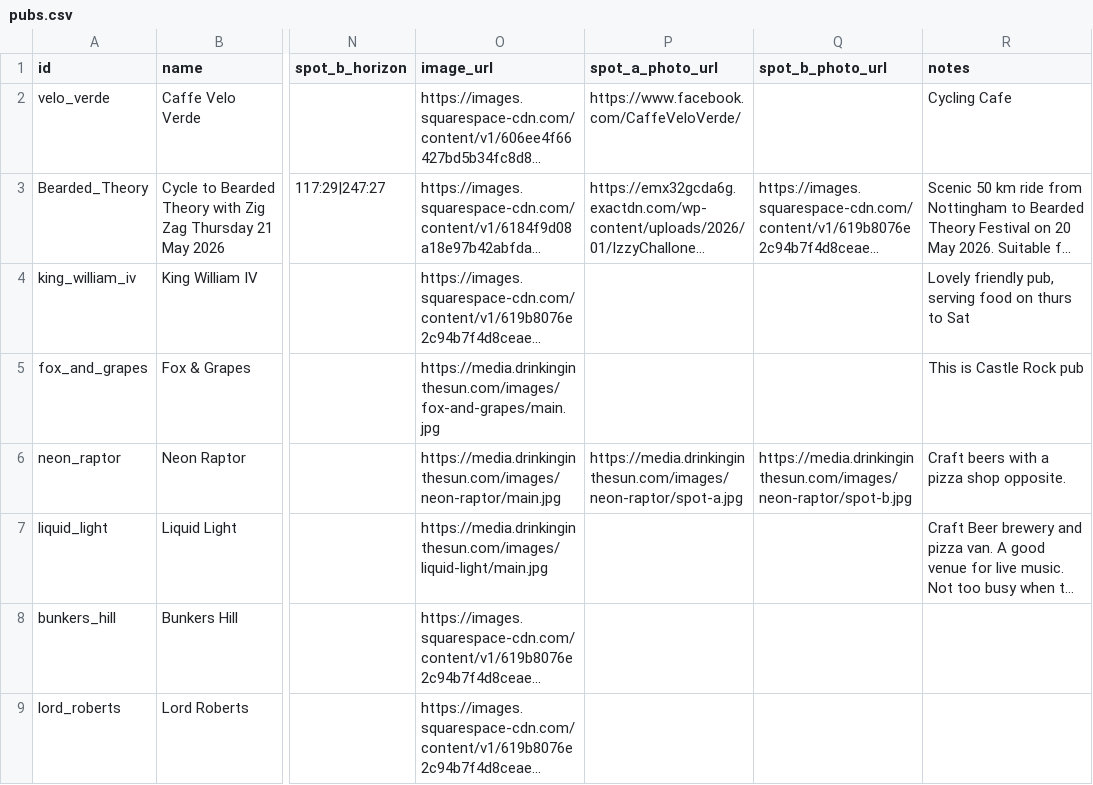
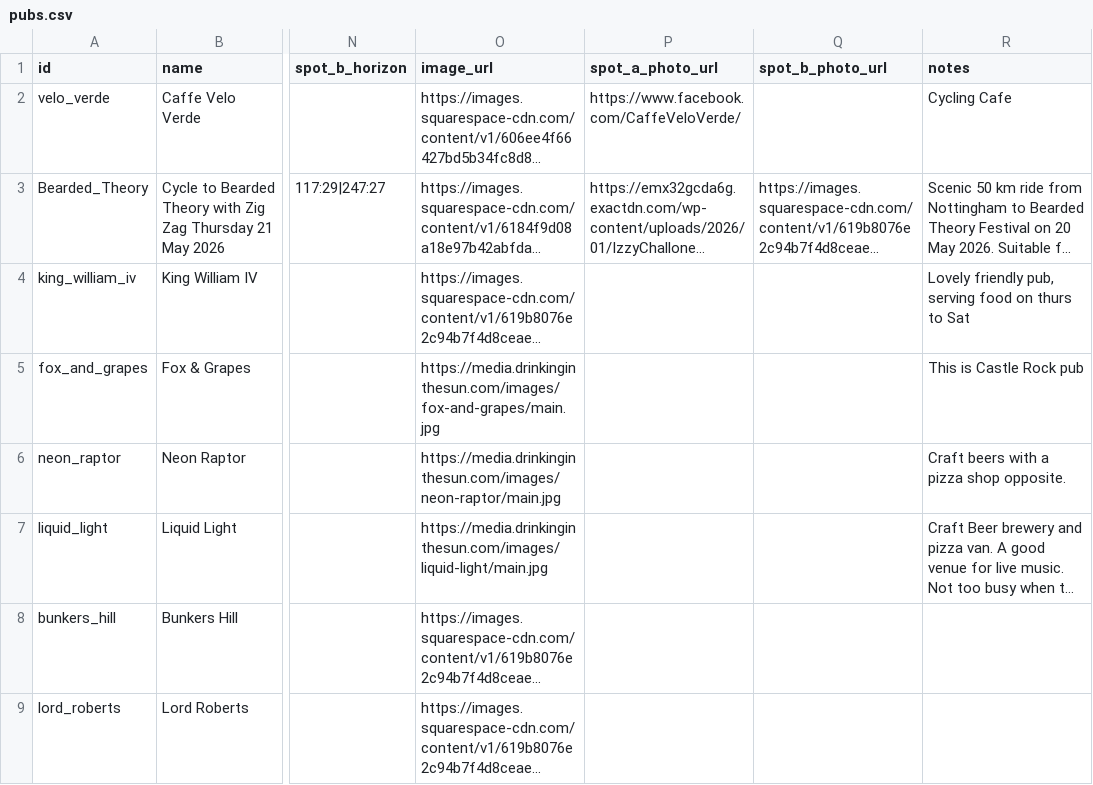
Before and after one commit to shawn845/DrinkingintheSun, a CSV file: app/public/data/pubs.csv, drawn as a sheet; only a part is shown, gaps mark what is left out; long unchanged cells end in …; the diff names each change by its address in the sheet, - before the commit and + after, or states it on an @@ line.

Commit message:
Update pubs/routes via admin tool

```diff
--- a/app/public/data/pubs.csv
+++ b/app/public/data/pubs.csv
-P6 (spot_a_photo_url): https://media.drinkinginthesun.com/images/neon-raptor/spot-a.jpg
+P6 (spot_a_photo_url): (empty)
-Q6 (spot_b_photo_url): https://media.drinkinginthesun.com/images/neon-raptor/spot-b.jpg
+Q6 (spot_b_photo_url): (empty)
```
